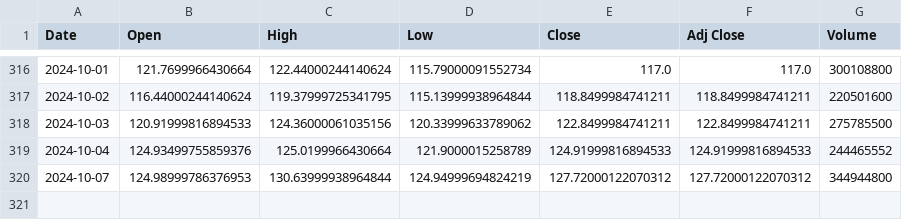
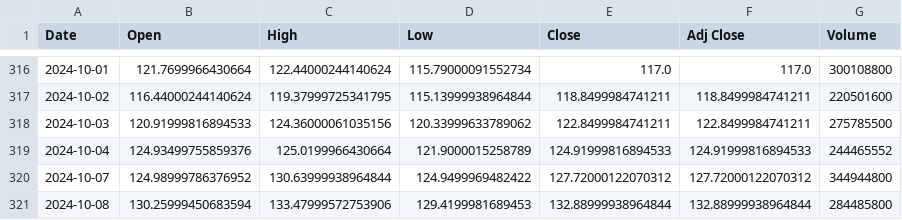
Before and after one commit to wratislavian/minervini-analysis, a CSV file: NVDA_data.csv, drawn as a sheet; only a part is shown, gaps mark what is left out.

```diff
--- a/NVDA_data.csv
+++ b/NVDA_data.csv
@@ -319,2 +319,3 @@ Date,Open,High,Low,Close,Adj Close,Volume
 2024-10-04,124.93499755859376,125.0199966430664,121.9000015258789,124.91999816894533,124.91999816894533,244465552
-2024-10-07,124.98999786376953,130.63999938964844,124.94999694824219,127.72000122070312,127.72000122070312,344944800
+2024-10-07,124.98999786376952,130.63999938964844,124.9499969482422,127.72000122070312,127.72000122070312,344944800
+2024-10-08,130.25999450683594,133.47999572753906,129.4199981689453,132.88999938964844,132.88999938964844,284485800
```
Also changed, not shown: BRK-B_data.csv, GOOGL_data.csv, 25 other files.
